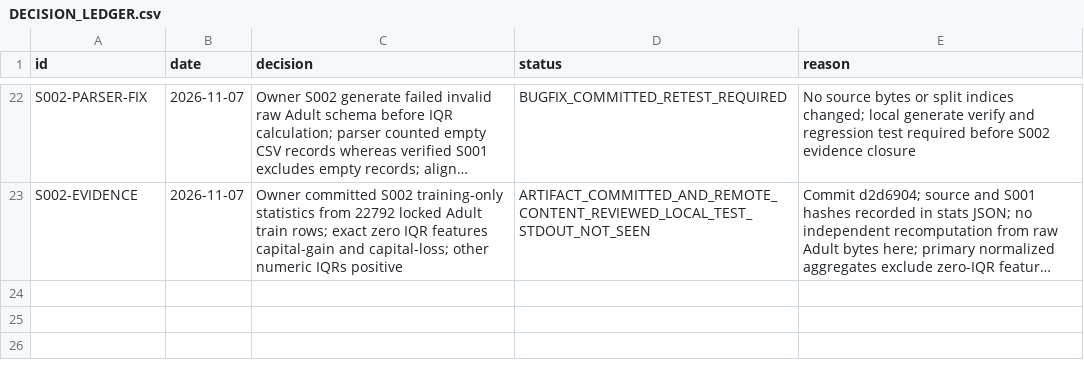
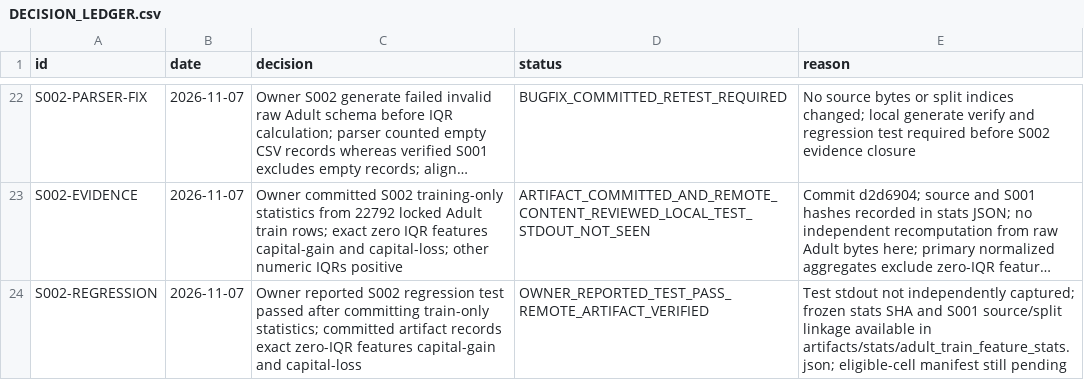
Before and after one commit to lonewolf15116/reliable-masked-tabular-imputation, a CSV file: DECISION_LEDGER.csv, drawn as a sheet; only a part is shown, gaps mark what is left out; long unchanged cells end in …; the diff names each change by its address in the sheet, - before the commit and + after, or states it on an @@ line.

Commit message:
ledger(s002): record owner-reported regression pass without overstating independent verification

```diff
--- a/DECISION_LEDGER.csv
+++ b/DECISION_LEDGER.csv
+row 24: S002-REGRESSION | 2026-11-07 | Owner reported S002 regression test passed after committing train-only statistics; committed artifact records exact zero-IQR features capital-gain and capital-loss | OWNER_REPORTED_TEST_PASS_REMOTE_ARTIFACT_VERIFIED | Test stdout not independently captured; frozen stats SHA and S001 source/split linkage available in artifacts/stats/adult_train_feature_stats.json; eligible-cell manifest still pending
```
